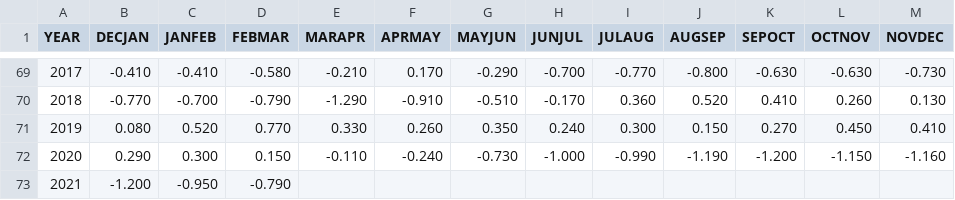
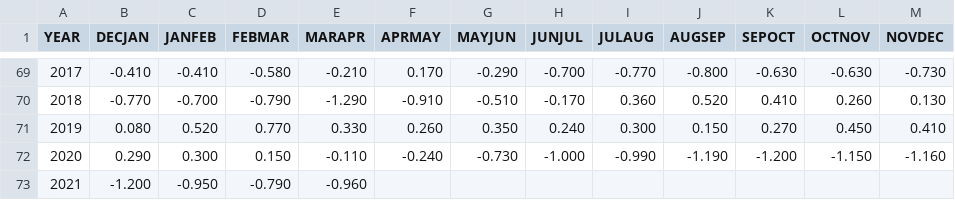
Before and after one commit to UARENForecasting/precip-d3, a CSV file: data/mei_v1_v2.csv, drawn as a sheet; only a part is shown, gaps mark what is left out.

Commit message:
update index data

```diff
--- a/data/mei_v1_v2.csv
+++ b/data/mei_v1_v2.csv
@@ -72,2 +72,2 @@ YEAR,DECJAN,JANFEB,FEBMAR,MARAPR,APRMAY,MAYJUN,JUNJUL,JULAUG,AUGSEP,SEPOCT,OCTNO
 2020,0.290,0.300,0.150,-0.110,-0.240,-0.730,-1.000,-0.990,-1.190,-1.200,-1.150,-1.160
-2021,-1.200,-0.950,-0.790,,,,,,,,,
+2021,-1.200,-0.950,-0.790,-0.960,,,,,,,,
```
Also changed, not shown: data/meiv2.csv, data/oni.csv, 1 other file.
